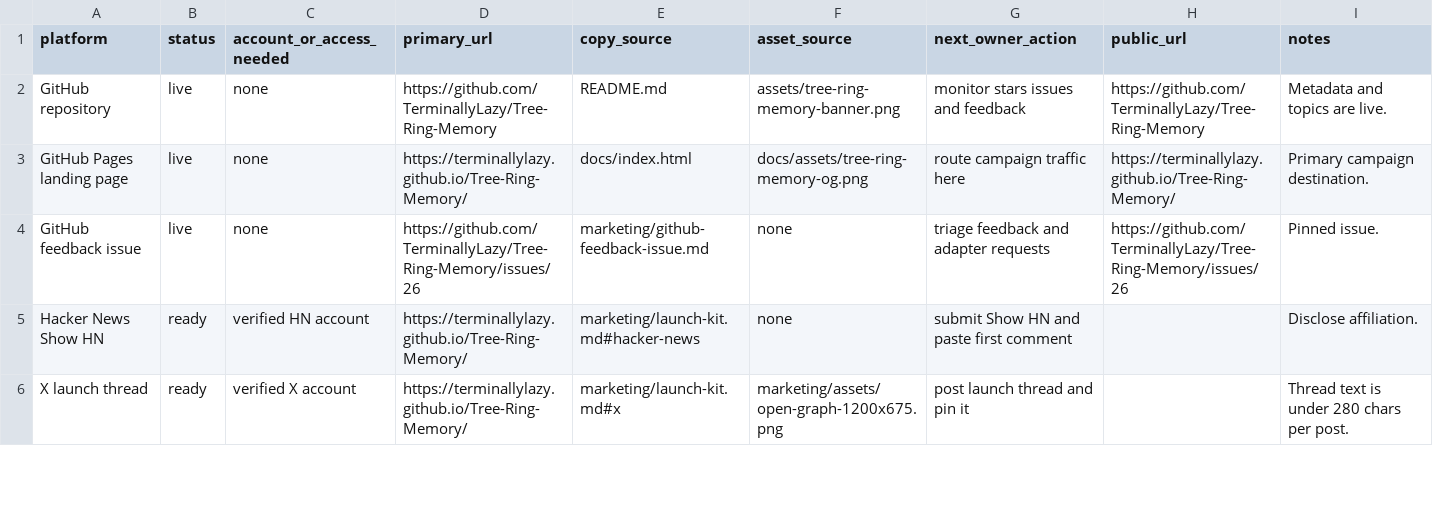
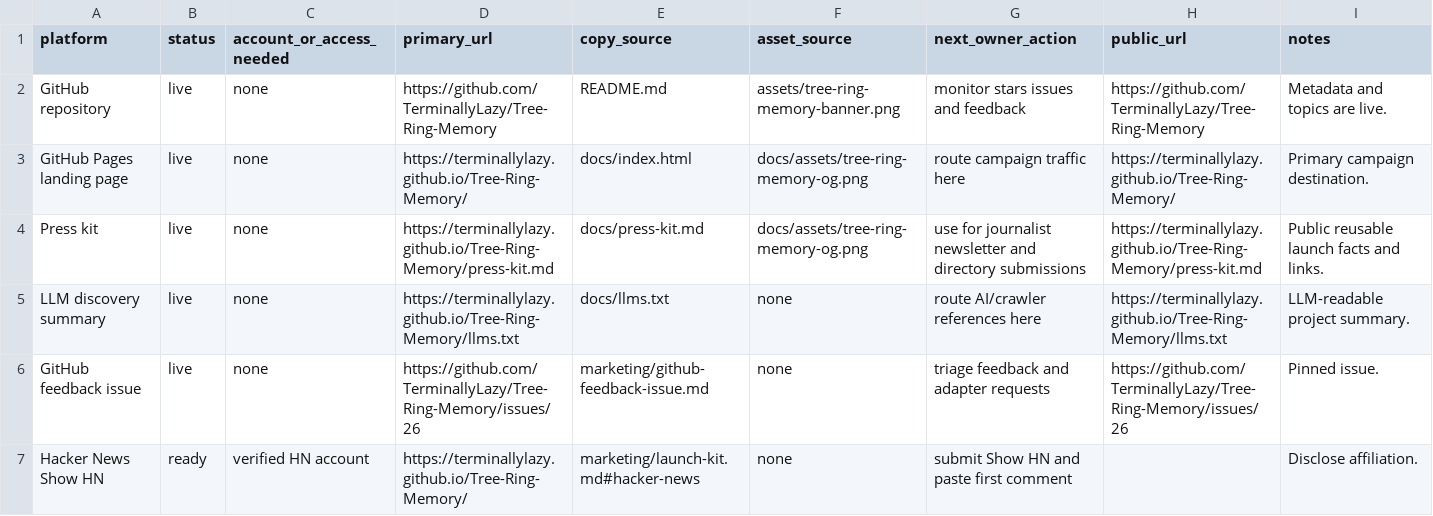
Before and after one commit to TerminallyLazy/Tree-Ring-Memory, a CSV file: marketing/submission-ledger.csv, drawn as a sheet; only a part is shown; the shorter side is filled out with more unchanged rows; the diff names each change by its address in the sheet, - before the commit and + after, or states it on an @@ line.

Commit message:
Add launch discovery and release notes

```diff
--- a/marketing/submission-ledger.csv
+++ b/marketing/submission-ledger.csv
+row 4: Press kit | live | none | https://terminallylazy.github.io/Tree-Ring-Memory/press-kit.md | docs/press-kit.md | docs/assets/tree-ring-memory-og.png | use for journalist newsletter and directory submissions | https://terminallylazy.github.io/Tree-Ring-Memory/press-kit.md | Public reusable launch facts and links.
+row 5: LLM discovery summary | live | none | https://terminallylazy.github.io/Tree-Ring-Memory/llms.txt | docs/llms.txt | none | route AI/crawler references here | https://terminallylazy.github.io/Tree-Ring-Memory/llms.txt | LLM-readable project summary.
```
Also changed, not shown: 7 other files.
